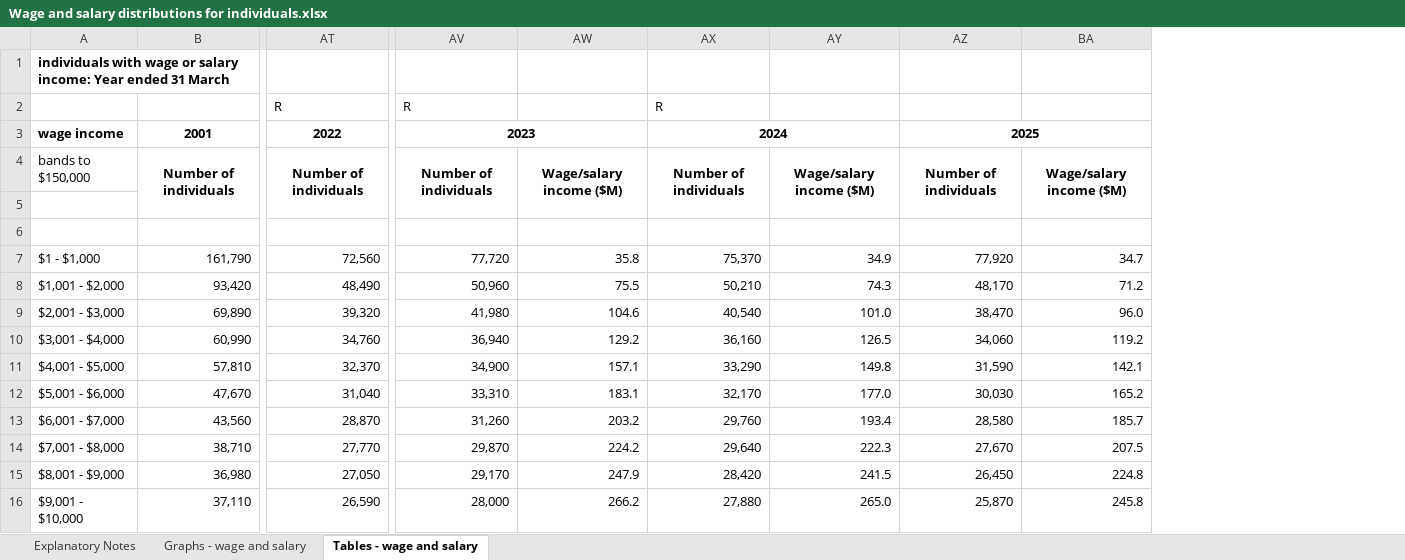
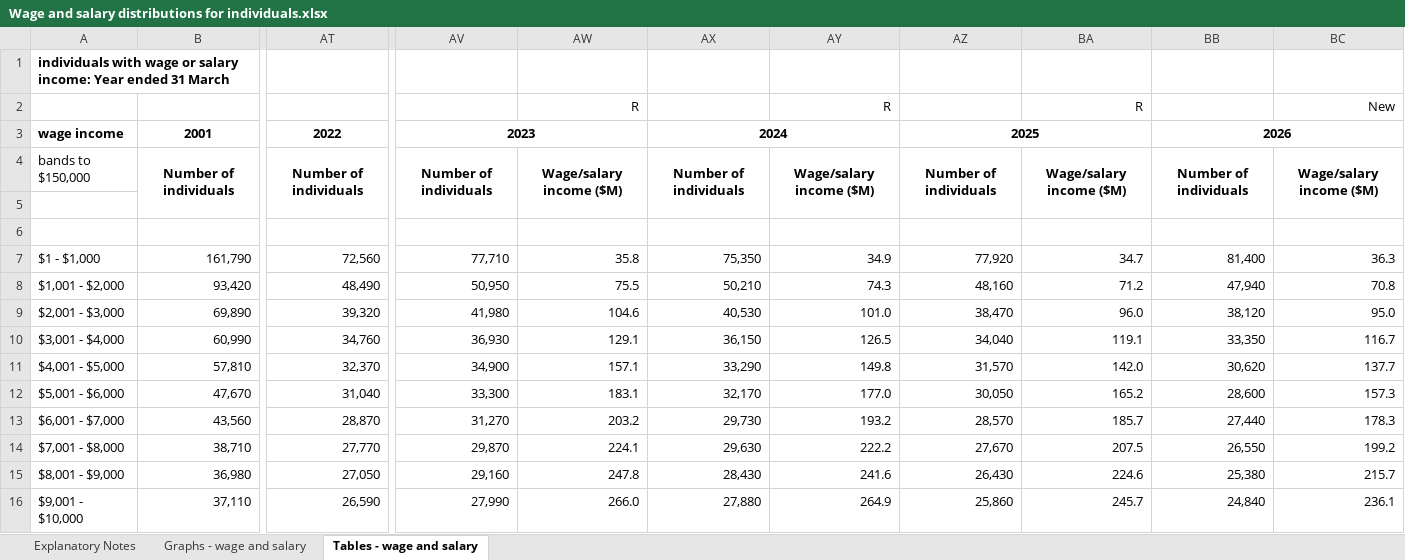
Before and after one commit to BinkeXu/New-Zealand-Labour-Market-Income-Intelligence-Dashboard, an Excel workbook: Dataset/active/Wage and salary distributions for individuals.xlsx, sheet Tables - wage and salary, drawn as a sheet; only a part is shown, gaps mark what is left out; values as stored, in another font and other column widths than the file's, no borders; removed rows and columns are numbered as before the commit, all else as after; the diff covers the shown part only; the diff names each change by its address in the sheet, - before the commit and + after, or states it on an @@ line.

Commit message:
feat(pipeline): ingest Stats NZ Sept-26 & IRD 2026 datasets, harden auto-collector, and add workflow diagram

```diff
--- a/Dataset/active/Wage and salary distributions for individuals.xlsx (sheet Tables - wage and salary)
+++ b/Dataset/active/Wage and salary distributions for individuals.xlsx (sheet Tables - wage and salary)
-column AW, rows 4-16: Wage/salary income ($M) |  |  | 35.8 | 75.5 | 104.6 | 129.2 | 157.1 | 183.1 | 203.2 | 224.2 | 247.9 | 266.2
+column AW, rows 2-16: R |  | Wage/salary income ($M) |  |  | 35.8 | 75.5 | 104.6 | 129.1 | 157.1 | 183.1 | 203.2 | 224.1 | 247.8 | 266.0
-column AY, rows 4-16: Wage/salary income ($M) |  |  | 34.9 | 74.3 | 101.0 | 126.5 | 149.8 | 177.0 | 193.4 | 222.3 | 241.5 | 265.0
+column AY, rows 2-16: R |  | Wage/salary income ($M) |  |  | 34.9 | 74.3 | 101.0 | 126.5 | 149.8 | 177.0 | 193.2 | 222.2 | 241.6 | 264.9
-column BA, rows 4-16: Wage/salary income ($M) |  |  | 34.7 | 71.2 | 96.0 | 119.2 | 142.1 | 165.2 | 185.7 | 207.5 | 224.8 | 245.8
+column BA, rows 2-16: R |  | Wage/salary income ($M) |  |  | 34.7 | 71.2 | 96.0 | 119.1 | 142.0 | 165.2 | 185.7 | 207.5 | 224.6 | 245.7
+column BB, rows 3-16: 2026 | Number of individuals |  |  | 81,400 | 47,940 | 38,120 | 33,350 | 30,620 | 28,600 | 27,440 | 26,550 | 25,380 | 24,840
+column BC, rows 2-16: New |  | Wage/salary income ($M) |  |  | 36.3 | 70.8 | 95.0 | 116.7 | 137.7 | 157.3 | 178.3 | 199.2 | 215.7 | 236.1
-AT2: R
+AT2: (empty)
-AV2: R
+AV2: (empty)
-AX2: R
+AX2: (empty)
-AV7: 77,720
+AV7: 77,710
-AX7: 75,370
+AX7: 75,350
-AV8: 50,960
+AV8: 50,950
-AZ8: 48,170
+AZ8: 48,160
-AX9: 40,540
+AX9: 40,530
-AV10: 36,940
+AV10: 36,930
-AX10: 36,160
+AX10: 36,150
-AZ10: 34,060
+AZ10: 34,040
-AZ11: 31,590
+AZ11: 31,570
-AV12: 33,310
+AV12: 33,300
-AZ12: 30,030
+AZ12: 30,050
-AV13: 31,260
+AV13: 31,270
-AX13: 29,760
+AX13: 29,730
-AZ13: 28,580
+AZ13: 28,570
-AX14: 29,640
+AX14: 29,630
-AV15: 29,170
+AV15: 29,160
-AX15: 28,420
+AX15: 28,430
-AZ15: 26,450
+AZ15: 26,430
-AV16: 28,000
+AV16: 27,990
-AZ16: 25,870
+AZ16: 25,860
```
Also changed, not shown: other rows of this sheet, formulas that keep their value, charts or pictures, 16 other files.
